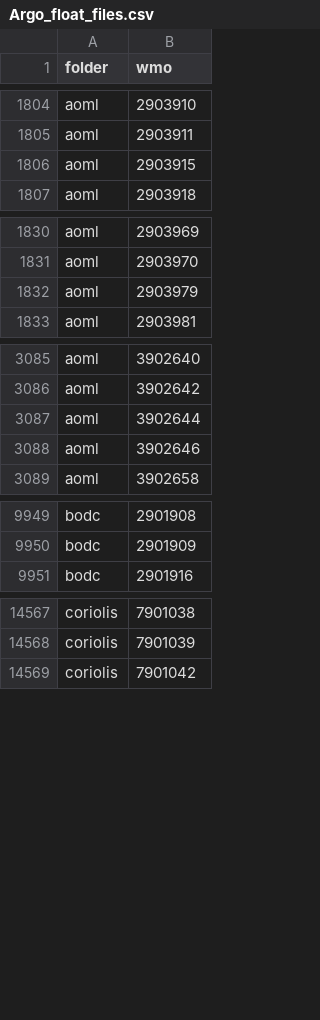
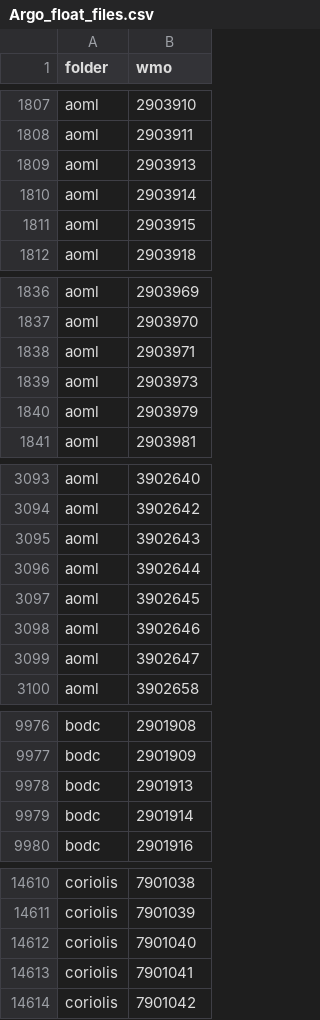
Before and after one commit to euroargodev/ArgoData.jl, a CSV file: dev/Argo_float_files.csv, drawn as a sheet; only a part is shown, gaps mark what is left out; the diff covers the shown part only.

```diff
--- a/dev/Argo_float_files.csv
+++ b/dev/Argo_float_files.csv
@@ -1805,2 +1808,4 @@ aoml,2903910
 aoml,2903911
+aoml,2903913
+aoml,2903914
 aoml,2903915
@@ -1831,2 +1837,4 @@ aoml,2903969
 aoml,2903970
+aoml,2903971
+aoml,2903973
 aoml,2903979
@@ -3086,4 +3094,7 @@ aoml,3902640
 aoml,3902642
+aoml,3902643
 aoml,3902644
+aoml,3902645
 aoml,3902646
+aoml,3902647
 aoml,3902658
@@ -9950,2 +9977,4 @@ bodc,2901908
 bodc,2901909
+bodc,2901913
+bodc,2901914
 bodc,2901916
@@ -14568,2 +14611,4 @@ coriolis,7901038
 coriolis,7901039
+coriolis,7901040
+coriolis,7901041
 coriolis,7901042
```
Also changed, not shown: 44 added rows elsewhere in this file, dev/argo_synthetic-profile_index.csv, 11 other files.
